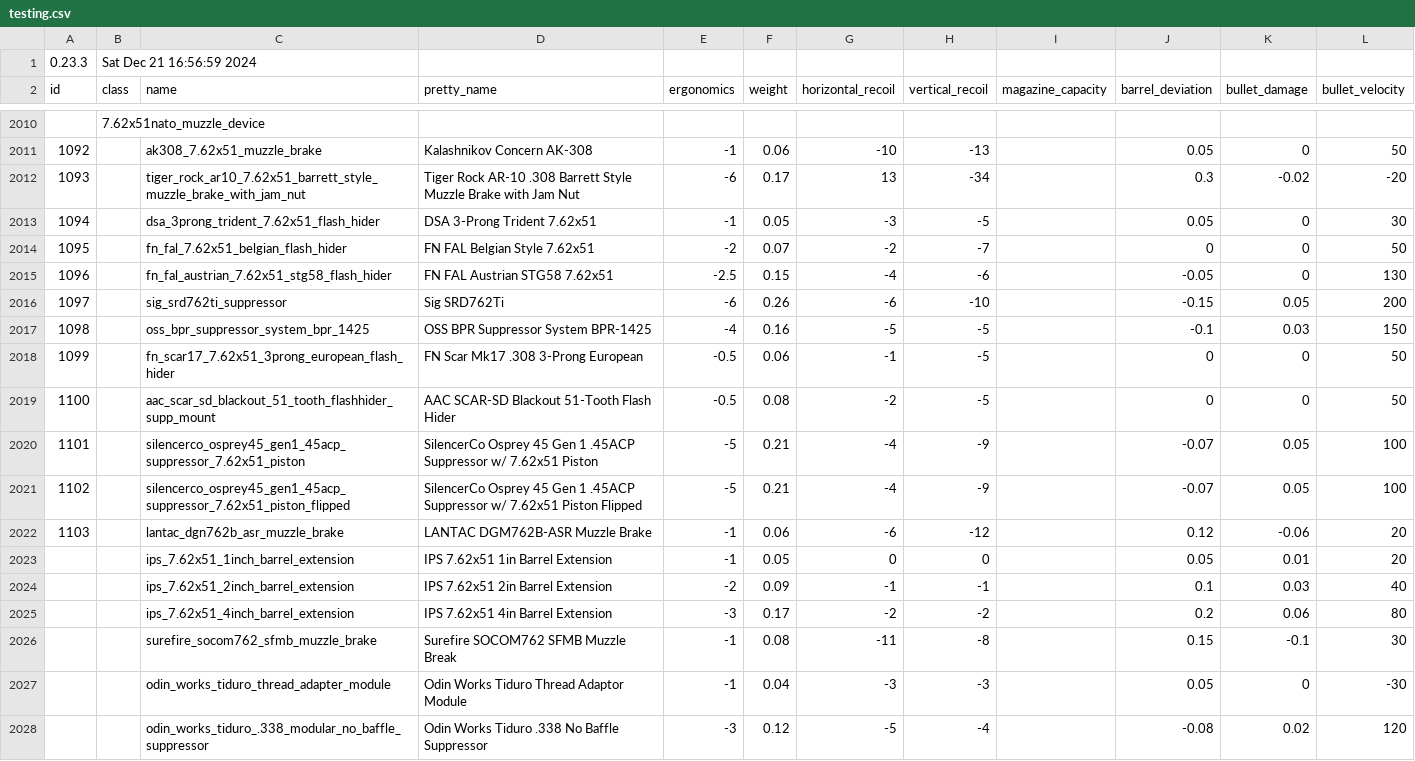
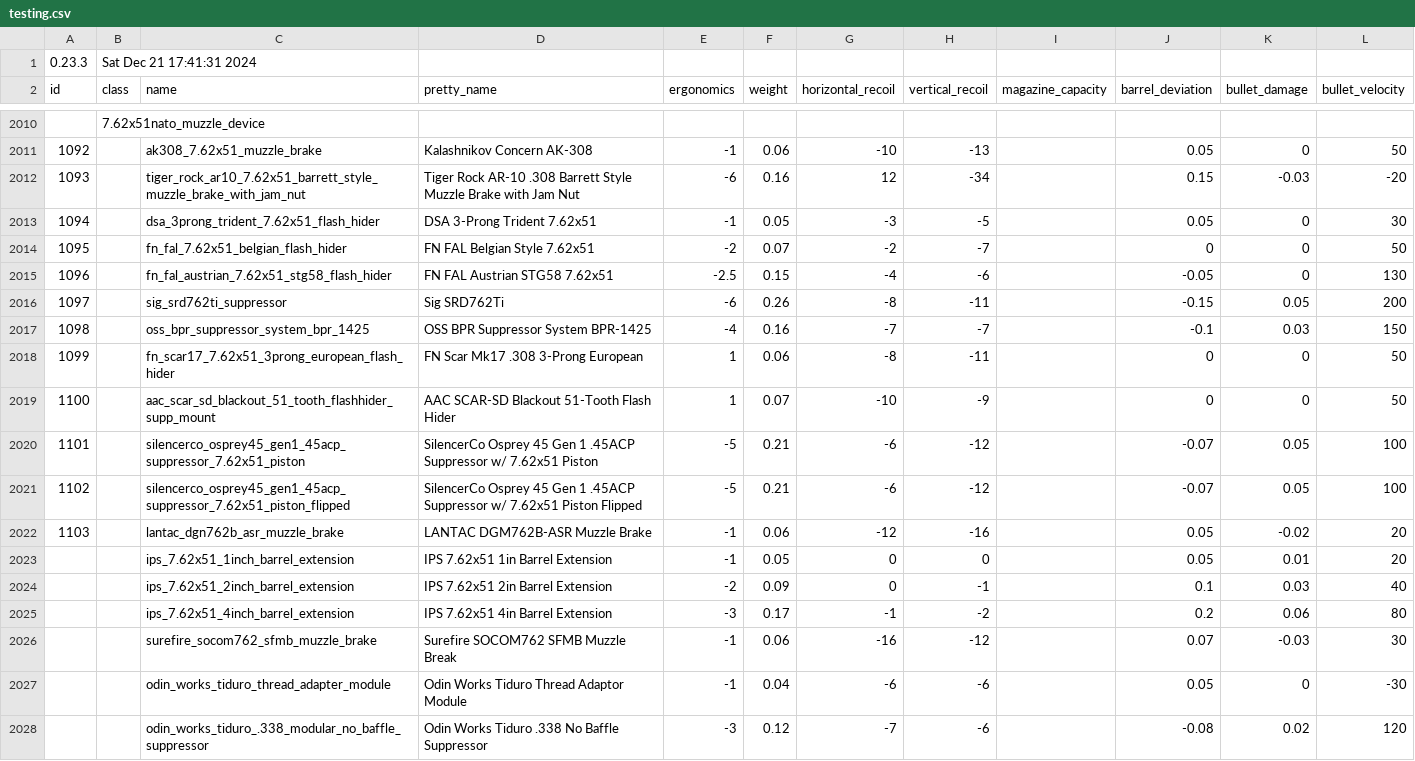
Before and after one commit to refact0r/deadline-balancing, a CSV file: testing.csv, drawn as a sheet; only a part is shown, gaps mark what is left out; the diff covers the shown part only; the diff names each change by its address in the sheet, - before the commit and + after, or states it on an @@ line.

```diff
--- a/testing.csv
+++ b/testing.csv
-B1 (class): Sat Dec 21 16:56:59 2024
+B1 (class): Sat Dec 21 17:41:31 2024
-F2012 (weight): 0.17
+F2012 (weight): 0.16
-G2012 (horizontal_recoil): 13
+G2012 (horizontal_recoil): 12
-J2012 (barrel_deviation): 0.3
+J2012 (barrel_deviation): 0.15
-K2012 (bullet_damage): -0.02
+K2012 (bullet_damage): -0.03
-G2016 (horizontal_recoil): -6
+G2016 (horizontal_recoil): -8
-H2016 (vertical_recoil): -10
+H2016 (vertical_recoil): -11
-G2017 (horizontal_recoil): -5
+G2017 (horizontal_recoil): -7
-H2017 (vertical_recoil): -5
+H2017 (vertical_recoil): -7
-E2018:E2019 (ergonomics): -0.5
+E2018:E2019 (ergonomics): 1
-G2018 (horizontal_recoil): -1
+G2018 (horizontal_recoil): -8
-H2018 (vertical_recoil): -5
+H2018 (vertical_recoil): -11
-F2019 (weight): 0.08
+F2019 (weight): 0.07
-G2019 (horizontal_recoil): -2
+G2019 (horizontal_recoil): -10
-H2019 (vertical_recoil): -5
+H2019 (vertical_recoil): -9
-G2020:G2021 (horizontal_recoil): -4
+G2020:G2021 (horizontal_recoil): -6
-H2020:H2021 (vertical_recoil): -9
+H2020:H2021 (vertical_recoil): -12
-G2022 (horizontal_recoil): -6
+G2022 (horizontal_recoil): -12
-H2022 (vertical_recoil): -12
+H2022 (vertical_recoil): -16
-J2022 (barrel_deviation): 0.12
+J2022 (barrel_deviation): 0.05
-K2022 (bullet_damage): -0.06
+K2022 (bullet_damage): -0.02
-G2024 (horizontal_recoil): -1
+G2024 (horizontal_recoil): 0
-G2025 (horizontal_recoil): -2
+G2025 (horizontal_recoil): -1
-F2026 (weight): 0.08
+F2026 (weight): 0.06
-G2026 (horizontal_recoil): -11
+G2026 (horizontal_recoil): -16
-H2026 (vertical_recoil): -8
+H2026 (vertical_recoil): -12
-J2026 (barrel_deviation): 0.15
+J2026 (barrel_deviation): 0.07
-K2026 (bullet_damage): -0.1
+K2026 (bullet_damage): -0.03
-G2027 (horizontal_recoil): -3
+G2027 (horizontal_recoil): -6
-H2027 (vertical_recoil): -3
+H2027 (vertical_recoil): -6
-G2028 (horizontal_recoil): -5
+G2028 (horizontal_recoil): -7
-H2028 (vertical_recoil): -4
+H2028 (vertical_recoil): -6
```
Also changed, not shown: 13 edited cells elsewhere in this file.
